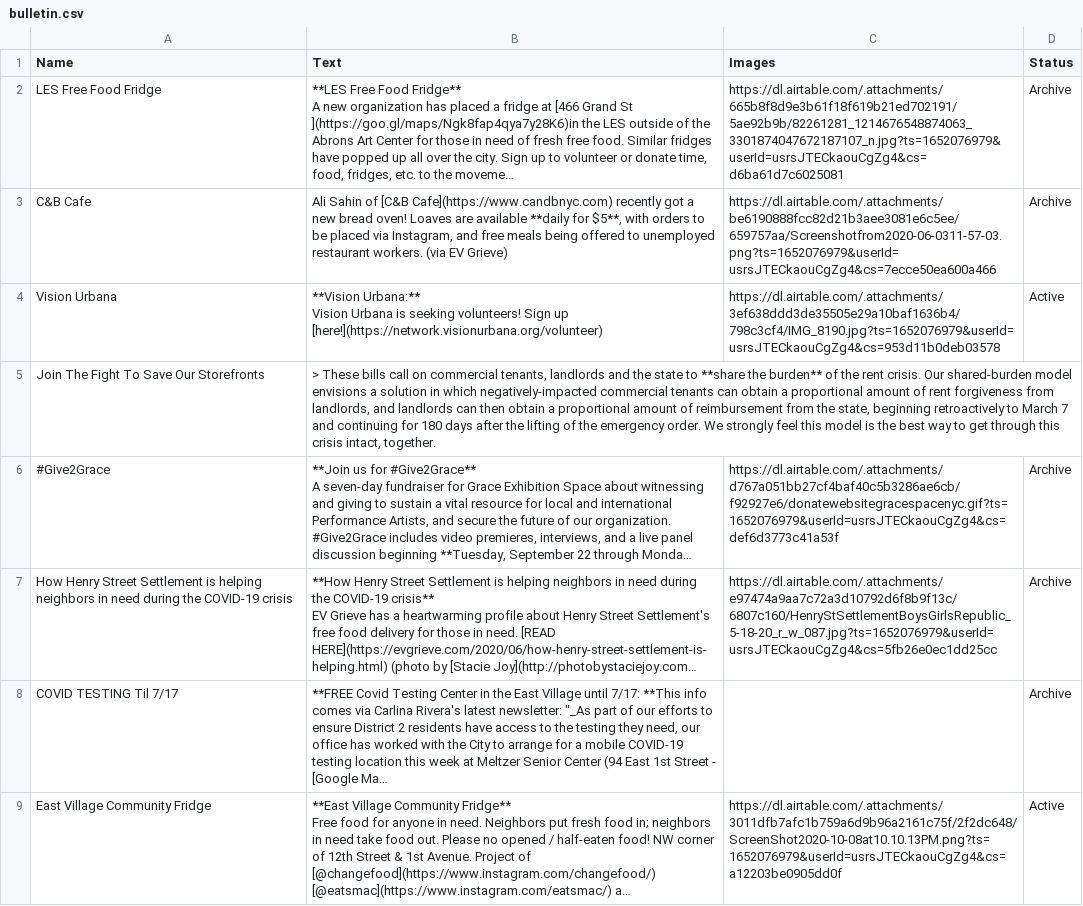
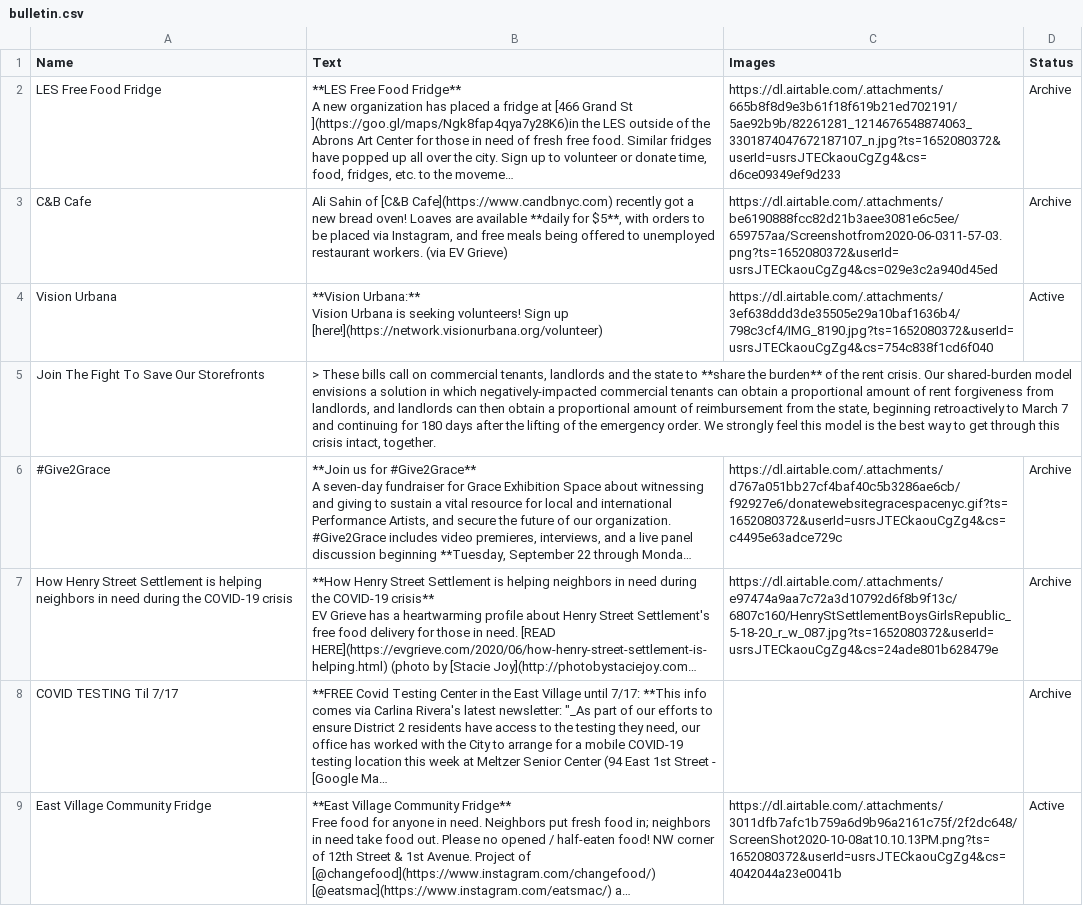
Before and after one commit to olmf/whats-open-east-village, a CSV file: data/bulletin.csv, drawn as a sheet; only a part is shown; long unchanged cells end in …; the diff covers the shown part only; the diff names each change by its address in the sheet, - before the commit and + after, or states it on an @@ line.

Commit message:
Update rows.csv

```diff
--- a/data/bulletin.csv
+++ b/data/bulletin.csv
-C2 (Images): https://dl.airtable.com/.attachments/665b8f8d9e3b61f18f619b21ed702191/5ae92b9b/82261281_1214676548874063_3301874047672187107_n.jpg?ts=1652076979&userId=usrsJTECkaouCgZg4&cs=d6ba61d7c6025081
+C2 (Images): https://dl.airtable.com/.attachments/665b8f8d9e3b61f18f619b21ed702191/5ae92b9b/82261281_1214676548874063_3301874047672187107_n.jpg?ts=1652080372&userId=usrsJTECkaouCgZg4&cs=d6ce09349ef9d233
-C3 (Images): https://dl.airtable.com/.attachments/be6190888fcc82d21b3aee3081e6c5ee/659757aa/Screenshotfrom2020-06-0311-57-03.png?ts=1652076979&userId=usrsJTECkaouCgZg4&cs=7ecce50ea600a466
+C3 (Images): https://dl.airtable.com/.attachments/be6190888fcc82d21b3aee3081e6c5ee/659757aa/Screenshotfrom2020-06-0311-57-03.png?ts=1652080372&userId=usrsJTECkaouCgZg4&cs=029e3c2a940d45ed
-C4 (Images): https://dl.airtable.com/.attachments/3ef638ddd3de35505e29a10baf1636b4/798c3cf4/IMG_8190.jpg?ts=1652076979&userId=usrsJTECkaouCgZg4&cs=953d11b0deb03578
+C4 (Images): https://dl.airtable.com/.attachments/3ef638ddd3de35505e29a10baf1636b4/798c3cf4/IMG_8190.jpg?ts=1652080372&userId=usrsJTECkaouCgZg4&cs=754c838f1cd6f040
-C6 (Images): https://dl.airtable.com/.attachments/d767a051bb27cf4baf40c5b3286ae6cb/f92927e6/donatewebsitegracespacenyc.gif?ts=1652076979&userId=usrsJTECkaouCgZg4&cs=def6d3773c41a53f
+C6 (Images): https://dl.airtable.com/.attachments/d767a051bb27cf4baf40c5b3286ae6cb/f92927e6/donatewebsitegracespacenyc.gif?ts=1652080372&userId=usrsJTECkaouCgZg4&cs=c4495e63adce729c
-C7 (Images): https://dl.airtable.com/.attachments/e97474a9aa7c72a3d10792d6f8b9f13c/6807c160/HenryStSettlementBoysGirlsRepublic_5-18-20_r_w_087.jpg?ts=1652076979&userId=usrsJTECkaouCgZg4&cs=5fb26e0ec1dd25cc
+C7 (Images): https://dl.airtable.com/.attachments/e97474a9aa7c72a3d10792d6f8b9f13c/6807c160/HenryStSettlementBoysGirlsRepublic_5-18-20_r_w_087.jpg?ts=1652080372&userId=usrsJTECkaouCgZg4&cs=24ade801b628479e
-C9 (Images): https://dl.airtable.com/.attachments/3011dfb7afc1b759a6d9b96a2161c75f/2f2dc648/ScreenShot2020-10-08at10.10.13PM.png?ts=1652076979&userId=usrsJTECkaouCgZg4&cs=a12203be0905dd0f
+C9 (Images): https://dl.airtable.com/.attachments/3011dfb7afc1b759a6d9b96a2161c75f/2f2dc648/ScreenShot2020-10-08at10.10.13PM.png?ts=1652080372&userId=usrsJTECkaouCgZg4&cs=4042044a23e0041b
```
Also changed, not shown: 7 edited cells elsewhere in this file.
